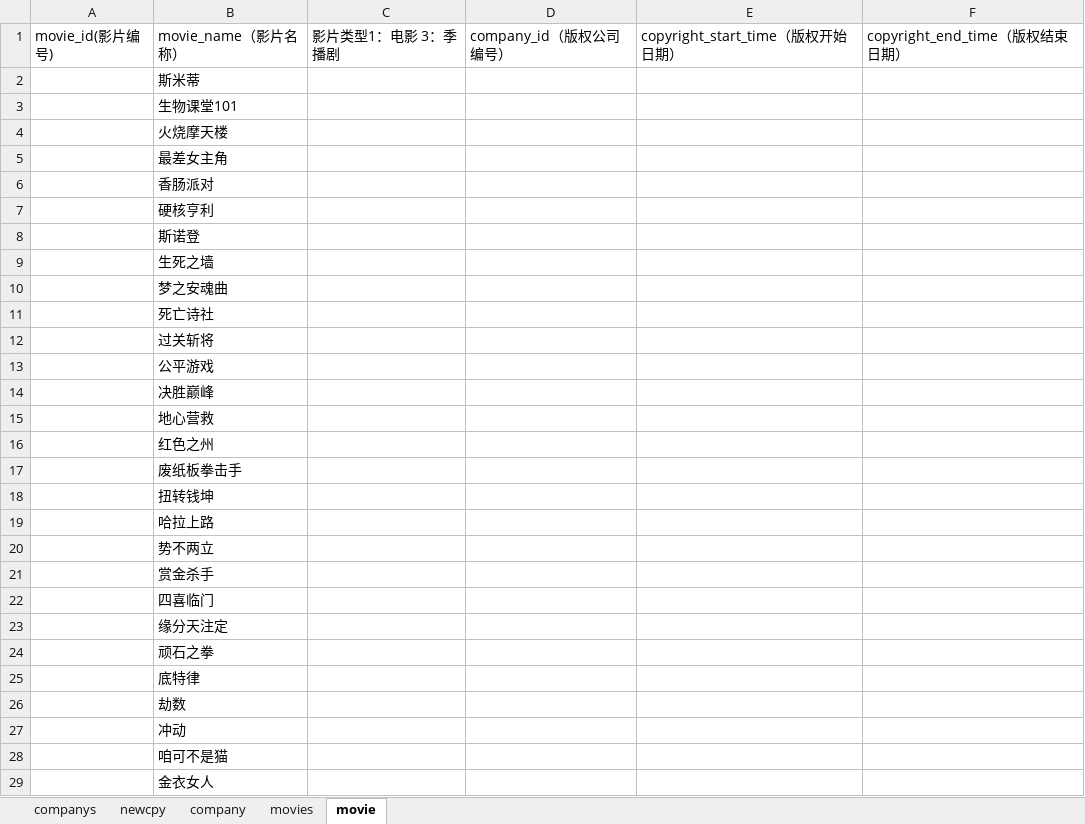
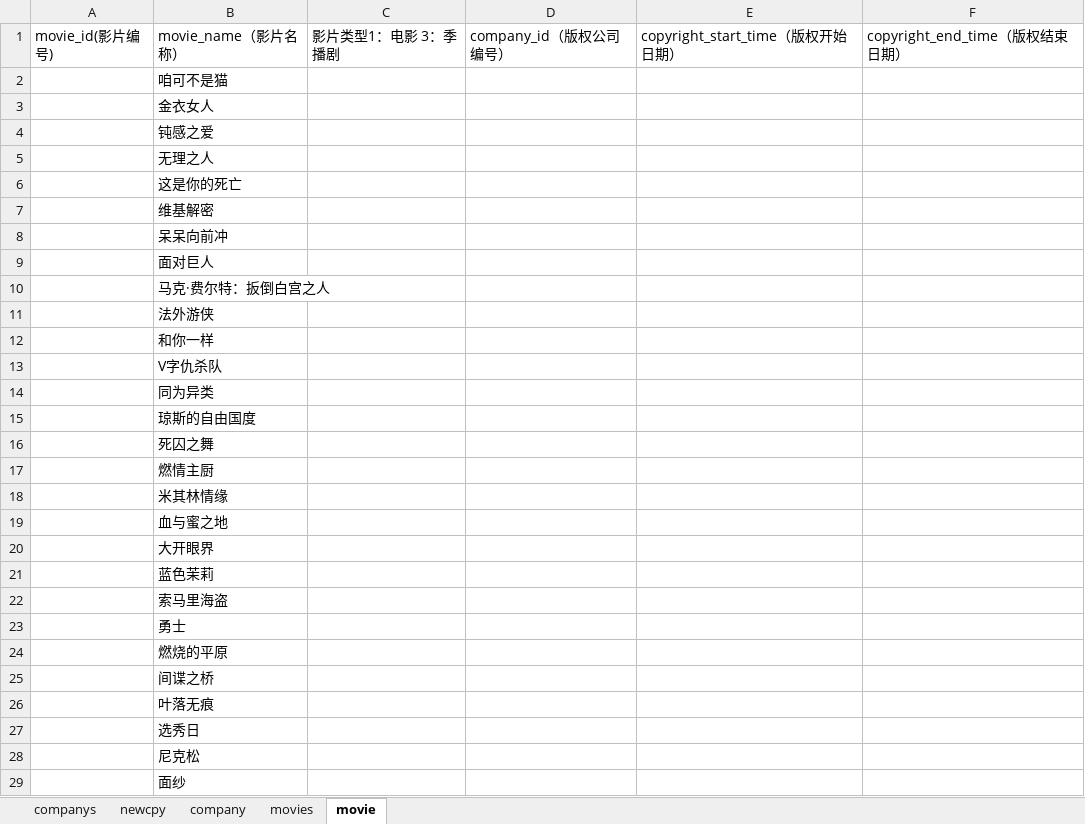
Before and after one commit to pursue-wind/emdb, an Excel workbook: docs/movies.xlsx, sheet movie, drawn as a sheet; only a part is shown; the shorter side is filled out with more unchanged rows; values as stored, in another font and other column widths than the file's, no borders; the diff names each change by its address in the sheet, - before the commit and + after, or states it on an @@ line.

Commit message:
update movies.xlsx

```diff
--- a/docs/movies.xlsx (sheet movie)
+++ b/docs/movies.xlsx (sheet movie)
-row 2:  | 斯米蒂
-row 3:  | 生物课堂101
-row 4:  | 火烧摩天楼
-row 5:  | 最差女主角
-row 6:  | 香肠派对
-row 7:  | 硬核亨利
-row 8:  | 斯诺登
-row 9:  | 生死之墙
-row 10:  | 梦之安魂曲
-row 11:  | 死亡诗社
-row 12:  | 过关斩将
-row 13:  | 公平游戏
-row 14:  | 决胜巅峰
-row 15:  | 地心营救
-row 16:  | 红色之州
-row 17:  | 废纸板拳击手
-row 18:  | 扭转钱坤
-row 19:  | 哈拉上路
-row 20:  | 势不两立
-row 21:  | 赏金杀手
-row 22:  | 四喜临门
-row 23:  | 缘分天注定
-row 24:  | 顽石之拳
-row 25:  | 底特律
-row 26:  | 劫数
-row 27:  | 冲动
```
Also changed, not shown: 1 other file.
